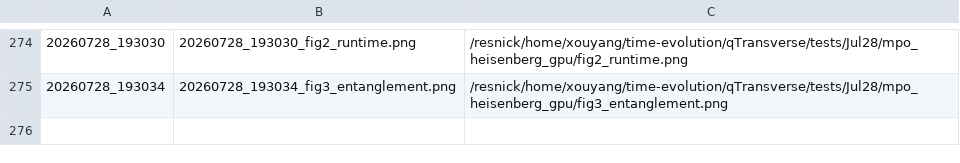
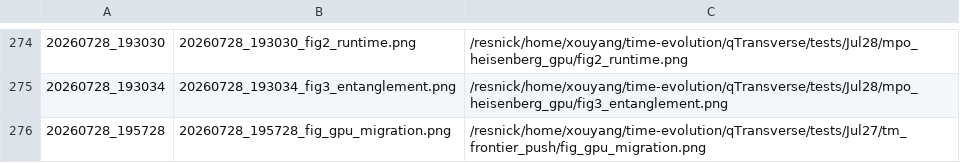
Before and after one commit to Xiaoyu-Ouyang/image-host, a TSV file: MANIFEST.tsv, drawn as a sheet; only a part is shown, gaps mark what is left out.

Commit message:
upload_fig: 20260728_195728 (1 file(s))
20260728_195728_fig_gpu_migration.png <- /resnick/home/xouyang/time-evolution/qTransverse/tests/Jul27/tm_frontier_push/fig_gpu_migration.png

```diff
--- a/MANIFEST.tsv
+++ b/MANIFEST.tsv
@@ -275 +275,2 @@
 20260728_193034	20260728_193034_fig3_entanglement.png	/resnick/home/xouyang/time-evolution/qTransverse/tests/Jul28/mpo_heisenberg_gpu/fig3_entanglement.png
+20260728_195728	20260728_195728_fig_gpu_migration.png	/resnick/home/xouyang/time-evolution/qTransverse/tests/Jul27/tm_frontier_push/fig_gpu_migration.png
```
Also changed, not shown: 1 other file.
